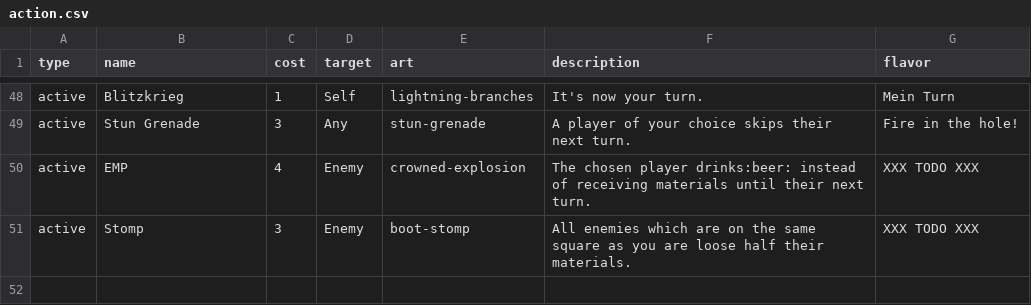
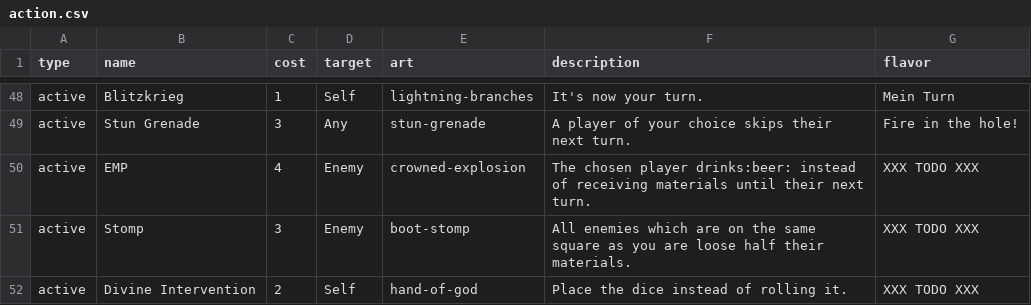
Before and after one commit to Qgel/FratAttack, a CSV file: cards/data/action.csv, drawn as a sheet; only a part is shown, gaps mark what is left out.

Commit message:
Added 'Divine Intervention' card

```diff
--- a/cards/data/action.csv
+++ b/cards/data/action.csv
@@ -54 +54,2 @@ active,EMP,4,Enemy,crowned-explosion,"The chosen player drinks:beer: instead of
 active,Stomp,3,Enemy,boot-stomp,"All enemies which are on the same square as you are loose half their materials.",XXX TODO XXX
+active,Divine Intervention,2,Self,hand-of-god,"Place the dice instead of rolling it.",XXX TODO XXX
```
